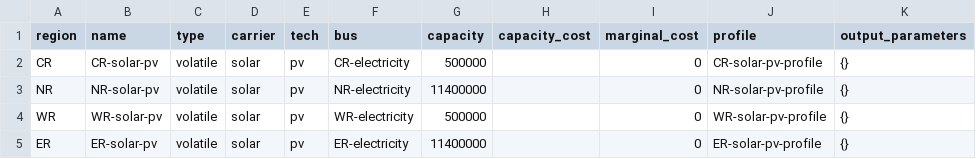
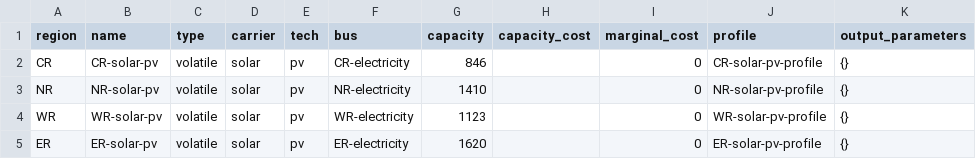
Before and after one commit to rl-institut/Uganda_oemof, a CSV file: examples/Uganda_Vision_Regions/preprocessed/data/elements/solar-pv.csv, drawn as a sheet.

Commit message:
Add installed capacities (Uganda_Vision_Regions)

```diff
--- a/examples/Uganda_Vision_Regions/preprocessed/data/elements/solar-pv.csv
+++ b/examples/Uganda_Vision_Regions/preprocessed/data/elements/solar-pv.csv
@@ -1,5 +1,5 @@
 region,name,type,carrier,tech,bus,capacity,capacity_cost,marginal_cost,profile,output_parameters
-CR,CR-solar-pv,volatile,solar,pv,CR-electricity,500000,,0,CR-solar-pv-profile,{}
-NR,NR-solar-pv,volatile,solar,pv,NR-electricity,11400000,,0,NR-solar-pv-profile,{}
-WR,WR-solar-pv,volatile,solar,pv,WR-electricity,500000,,0,WR-solar-pv-profile,{}
-ER,ER-solar-pv,volatile,solar,pv,ER-electricity,11400000,,0,ER-solar-pv-profile,{}
+CR,CR-solar-pv,volatile,solar,pv,CR-electricity,846,,0,CR-solar-pv-profile,{}
+NR,NR-solar-pv,volatile,solar,pv,NR-electricity,1410,,0,NR-solar-pv-profile,{}
+WR,WR-solar-pv,volatile,solar,pv,WR-electricity,1123,,0,WR-solar-pv-profile,{}
+ER,ER-solar-pv,volatile,solar,pv,ER-electricity,1620,,0,ER-solar-pv-profile,{}
```
Also changed, not shown: examples/Uganda_Vision_Regions/preprocessed/data/elements/geothermal-st.csv, 2 other files.
